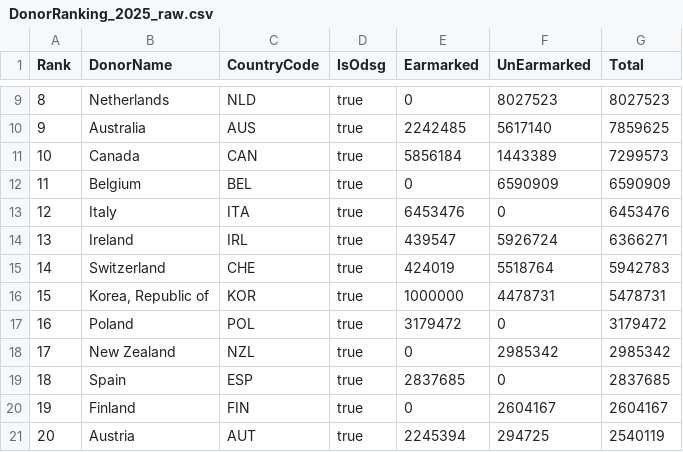
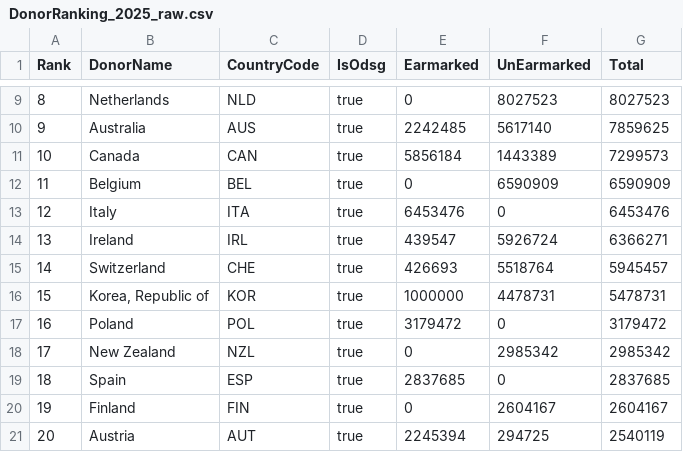
Before and after one commit to UN-OCHA/oct_api_donor_ranking_to_csv_2025_BDU, a CSV file: DonorRanking_2025_raw.csv, drawn as a sheet; only a part is shown, gaps mark what is left out.

```diff
--- a/DonorRanking_2025_raw.csv
+++ b/DonorRanking_2025_raw.csv
@@ -14,3 +14,3 @@ Rank,DonorName,CountryCode,IsOdsg,Earmarked,UnEarmarked,Total
 13,"Ireland","IRL",true,439547,5926724,6366271
-14,"Switzerland","CHE",true,424019,5518764,5942783
+14,"Switzerland","CHE",true,426693,5518764,5945457
 15,"Korea, Republic of","KOR",true,1000000,4478731,5478731
```
Also changed, not shown: data_2025_flags.csv.
